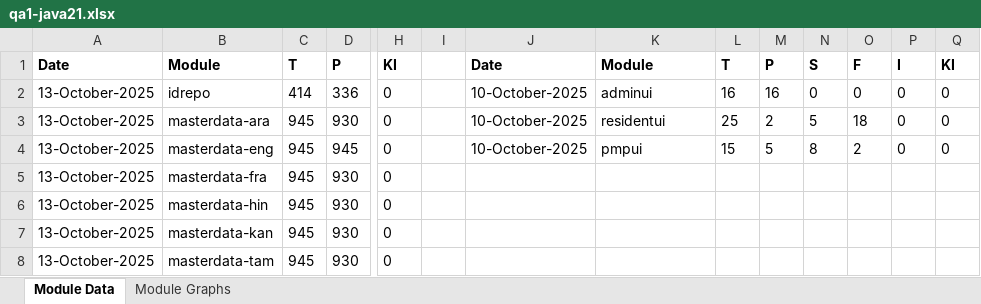
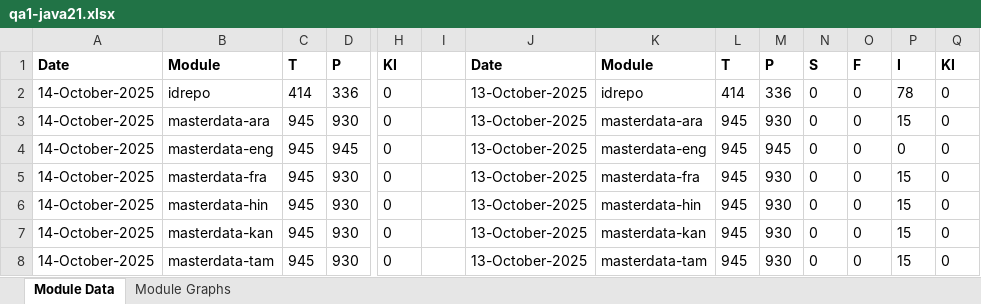
Before and after one commit to mosip/test-management, an Excel workbook: minio-report-tracker/xlxs/qa1-java21.xlsx, sheet Module Data, drawn as a sheet; only a part is shown, gaps mark what is left out; values as stored, in another font and other column widths than the file's, no borders; the diff covers the shown part only; the diff names each change by its address in the sheet, - before the commit and + after, or states it on an @@ line.

```diff
--- a/minio-report-tracker/xlxs/qa1-java21.xlsx (sheet Module Data)
+++ b/minio-report-tracker/xlxs/qa1-java21.xlsx (sheet Module Data)
-A2:A8: 13-October-2025
+A2:A8: 14-October-2025
-J2:J4: 10-October-2025
+J2:J4: 13-October-2025
-K2: adminui
+K2: idrepo
-L2: 16
+L2: 414
-M2: 16
+M2: 336
-P2: 0
+P2: 78
-K3: residentui
+K3: masterdata-ara
-L3: 25
+L3: 945
-M3: 2
+M3: 930
-N3: 5
+N3: 0
-O3: 18
+O3: 0
-P3: 0
+P3: 15
-K4: pmpui
+K4: masterdata-eng
-L4: 15
+L4: 945
-M4: 5
+M4: 945
-N4: 8
+N4: 0
-O4: 2
+O4: 0
-J5:J8: (empty)
+J5:J8: 13-October-2025
-K5: (empty)
+K5: masterdata-fra
-L5:L8: (empty)
+L5:L8: 945
-M5:M8: (empty)
+M5:M8: 930
-N5:N8: (empty)
+N5:N8: 0
-O5:O8: (empty)
+O5:O8: 0
-P5:P8: (empty)
+P5:P8: 15
-Q5:Q8: (empty)
+Q5:Q8: 0
-K6: (empty)
+K6: masterdata-hin
-K7: (empty)
+K7: masterdata-kan
-K8: (empty)
+K8: masterdata-tam
```
Also changed, not shown: 59 edited cells elsewhere in this sheet, charts or pictures, minio-report-tracker/xlxs/cellbox21.xlsx, minio-report-tracker/xlxs/dev1.xlsx, 17 other files.
